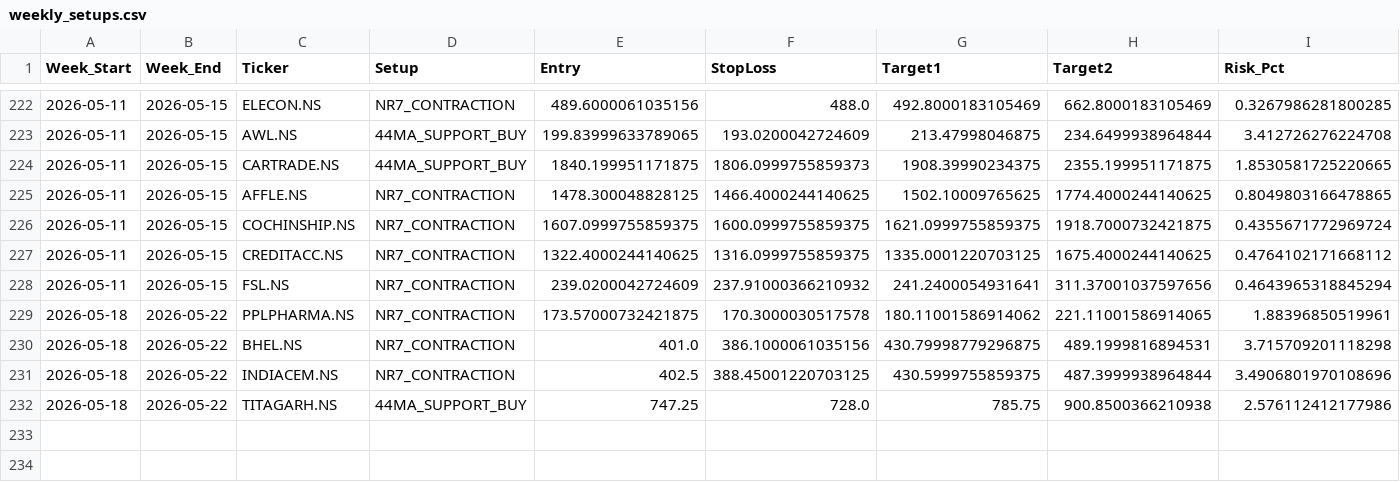
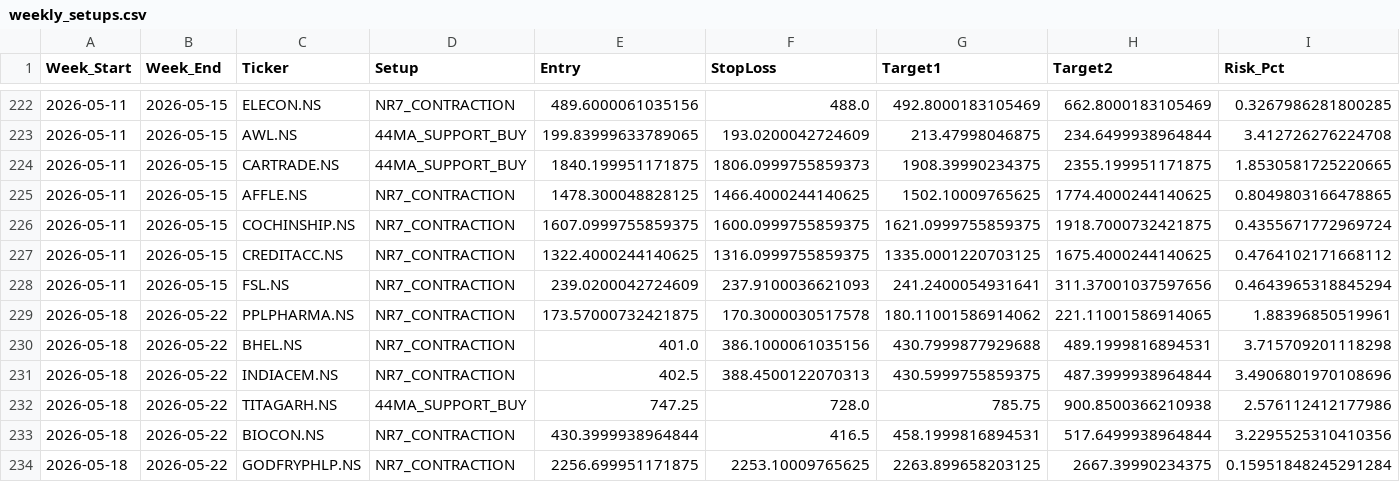
Before and after one commit to aryamanbansod/managerfunds.ai, a CSV file: data/weekly/weekly_setups.csv, drawn as a sheet; only a part is shown, gaps mark what is left out; rows hold the shown columns only; the diff names each change by its address in the sheet, - before the commit and + after, or states it on an @@ line.

```diff
--- a/data/weekly/weekly_setups.csv
+++ b/data/weekly/weekly_setups.csv
-F228 (StopLoss): 237.91000366210932
+F228 (StopLoss): 237.9100036621093
-G230 (Target1): 430.79998779296875
+G230 (Target1): 430.7999877929688
-F231 (StopLoss): 388.45001220703125
+F231 (StopLoss): 388.4500122070313
+row 233: 2026-05-18 | 2026-05-22 | BIOCON.NS | NR7_CONTRACTION | 430.3999938964844 | 416.5 | 458.1999816894531 | 517.6499938964844 | 3.2295525310410356
+row 234: 2026-05-18 | 2026-05-22 | GODFRYPHLP.NS | NR7_CONTRACTION | 2256.699951171875 | 2253.10009765625 | 2263.899658203125 | 2667.39990234375 | 0.15951848245291284
```
Also changed, not shown: 2 other files.
